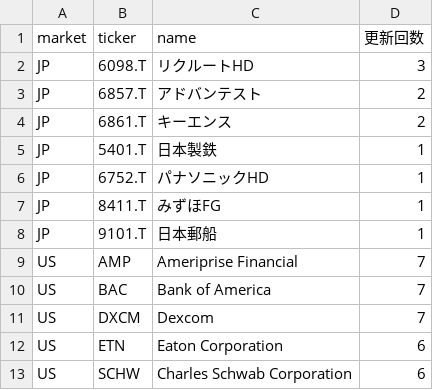
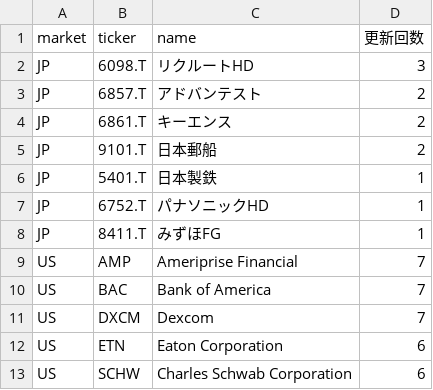
Before and after one commit to su402011-hash/high52-scanner, a CSV file: outputs/ranking.csv, drawn as a sheet; only a part is shown; removed rows and columns are numbered as before the commit, all else as after; the diff names each change by its address in the sheet, - before the commit and + after, or states it on an @@ line.

```diff
--- a/outputs/ranking.csv
+++ b/outputs/ranking.csv
+row 5: JP | 9101.T | 日本郵船 | 2
-row 8: JP | 9101.T | 日本郵船 | 1
```
Also changed, not shown: outputs/history.csv, 2 other files.
